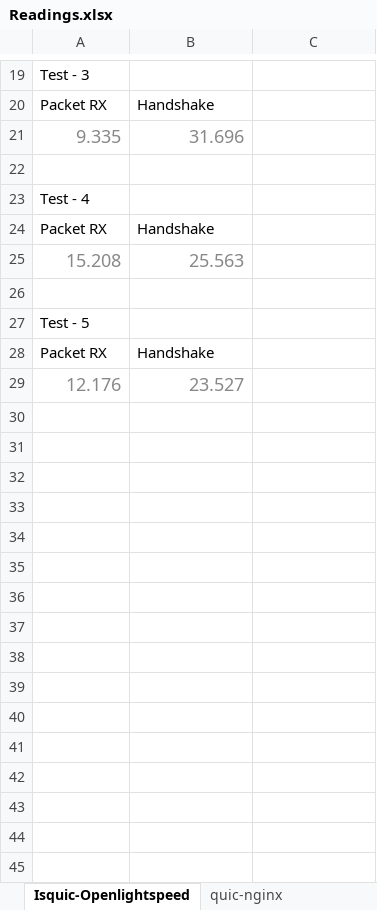
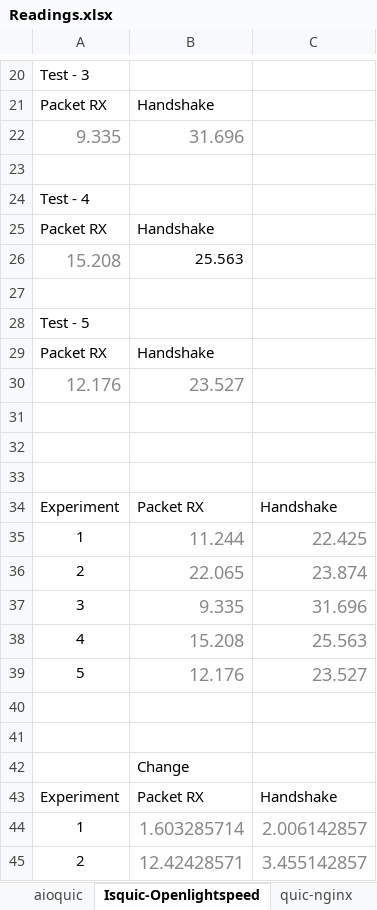
Before and after one commit to shaan2610/Penetration-testing-on-HTTP3-Servers, an Excel workbook: Experimental data/Readings.xlsx, sheet Isquic-Openlightspeed, drawn as a sheet; only a part is shown, gaps mark what is left out; values as stored, in another font and other column widths than the file's, no borders; charts and pictures not drawn; addresses are those after the commit; the diff covers the shown part only; the diff names each change by its address in the sheet, - before the commit and + after, or states it on an @@ line.

Commit message:
Experimental data updated

```diff
--- a/Experimental data/Readings.xlsx (sheet Isquic-Openlightspeed)
+++ b/Experimental data/Readings.xlsx (sheet Isquic-Openlightspeed)
-B26 text colour: #888888
+B26 text colour: black, text size: smaller
+row 31: (empty)
+row 32: (empty)
+row 33: (empty)
+row 34: Experiment | Packet RX | Handshake
+row 35: 1 | 11.244 | 22.425
+row 36: 2 | 22.065 | 23.874
+row 37: 3 | 9.335 | 31.696
+row 38: 4 | 15.208 | 25.563
+row 39: 5 | 12.176 | 23.527
+row 40: (empty)
+row 41: (empty)
+row 42:  | Change
+row 43: Experiment | Packet RX | Handshake
+row 44: 1 | 1.603285714 | 2.006142857
+row 45: 2 | 12.42428571 | 3.455142857
```
Also changed, not shown: 13 added rows elsewhere in this sheet, sheet aioquic, sheet quic-nginx, sheet Cloudflare-Quiche, other sheet tabs, charts or pictures.
